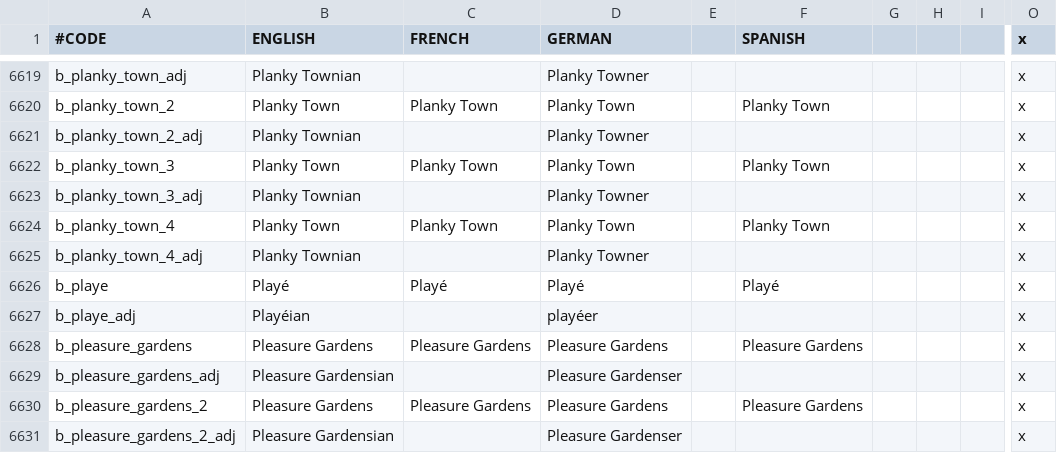
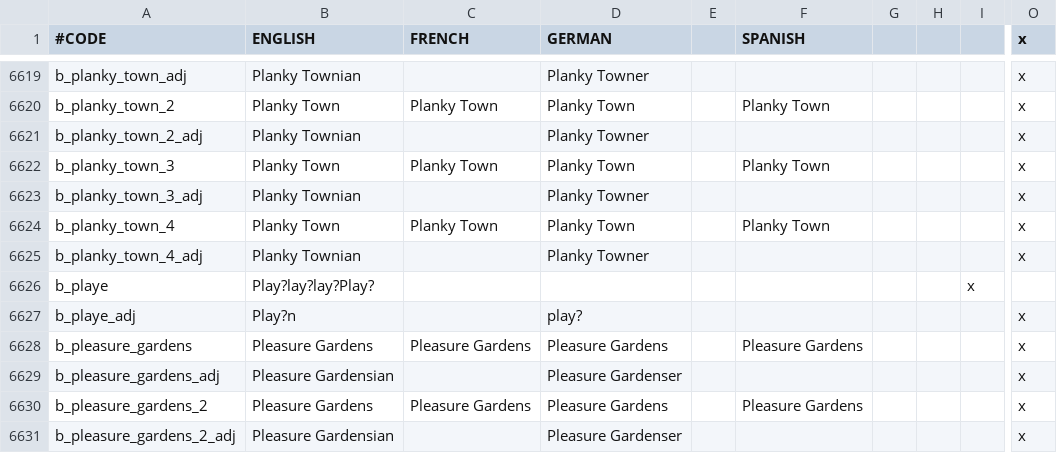
Before and after one commit to RowanMaBoot/SevenKingdoms-master, a CSV file: The_Seven_Kingdoms/localisation/000_Barony_names.csv, drawn as a sheet; only a part is shown, gaps mark what is left out; the diff names each change by its address in the sheet, - before the commit and + after, or states it on an @@ line.

```diff
--- a/The_Seven_Kingdoms/localisation/000_Barony_names.csv
+++ b/The_Seven_Kingdoms/localisation/000_Barony_names.csv
-B6626 (ENGLISH): Playé
+B6626 (ENGLISH): Play?lay?lay?Play?
-C6626 (FRENCH): Playé
+C6626 (FRENCH): (empty)
-D6626 (GERMAN): Playé
+D6626 (GERMAN): (empty)
-F6626 (SPANISH): Playé
+F6626 (SPANISH): (empty)
-I6626: (empty)
+I6626: x
-O6626 (x): x
+O6626 (x): (empty)
-B6627 (ENGLISH): Playéian
+B6627 (ENGLISH): Play?n
-D6627 (GERMAN): playéer
+D6627 (GERMAN): play?
```
Also changed, not shown: The_Seven_Kingdoms/localisation/0000_Title_Overwrites.csv, The_Seven_Kingdoms/localisation/000_Title_Names.csv.
